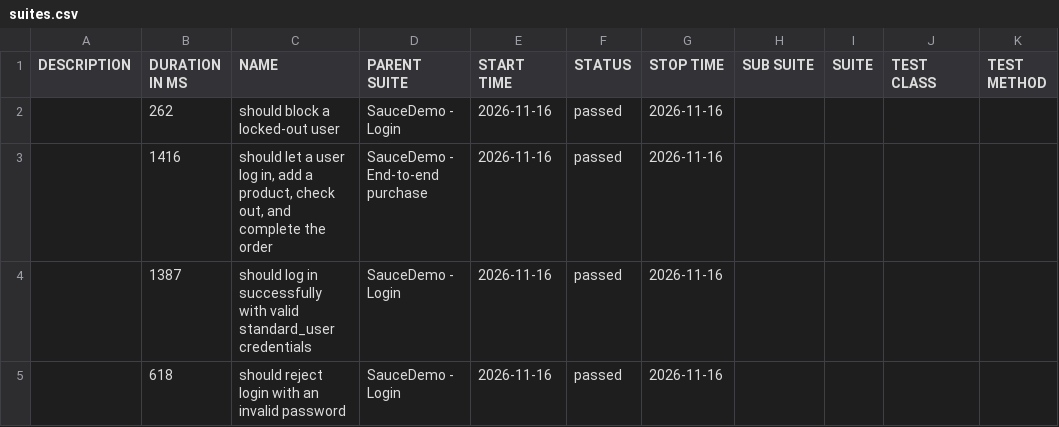
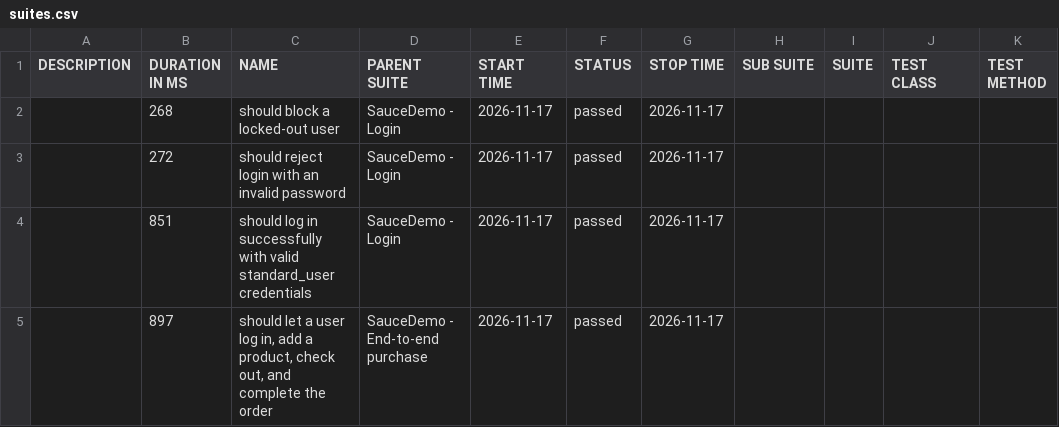
Before and after one commit to Anusha-ai2021/wdio-production-framework, a CSV file: data/suites.csv, drawn as a sheet.

```diff
--- a/data/suites.csv
+++ b/data/suites.csv
@@ -1,5 +1,5 @@
 "DESCRIPTION","DURATION IN MS","NAME","PARENT SUITE","START TIME","STATUS","STOP TIME","SUB SUITE","SUITE","TEST CLASS","TEST METHOD"
-"","262","should block a locked-out user","SauceDemo - Login","2026-11-16","passed","2026-11-16","","","",""
-"","1416","should let a user log in, add a product, check out, and complete the order","SauceDemo - End-to-end purchase","2026-11-16","passed","2026-11-16","","","",""
-"","1387","should log in successfully with valid standard_user credentials","SauceDemo - Login","2026-11-16","passed","2026-11-16","","","",""
-"","618","should reject login with an invalid password","SauceDemo - Login","2026-11-16","passed","2026-11-16","","","",""
+"","268","should block a locked-out user","SauceDemo - Login","2026-11-17","passed","2026-11-17","","","",""
+"","272","should reject login with an invalid password","SauceDemo - Login","2026-11-17","passed","2026-11-17","","","",""
+"","851","should log in successfully with valid standard_user credentials","SauceDemo - Login","2026-11-17","passed","2026-11-17","","","",""
+"","897","should let a user log in, add a product, check out, and complete the order","SauceDemo - End-to-end purchase","2026-11-17","passed","2026-11-17","","","",""
```
Also changed, not shown: 39 other files.
